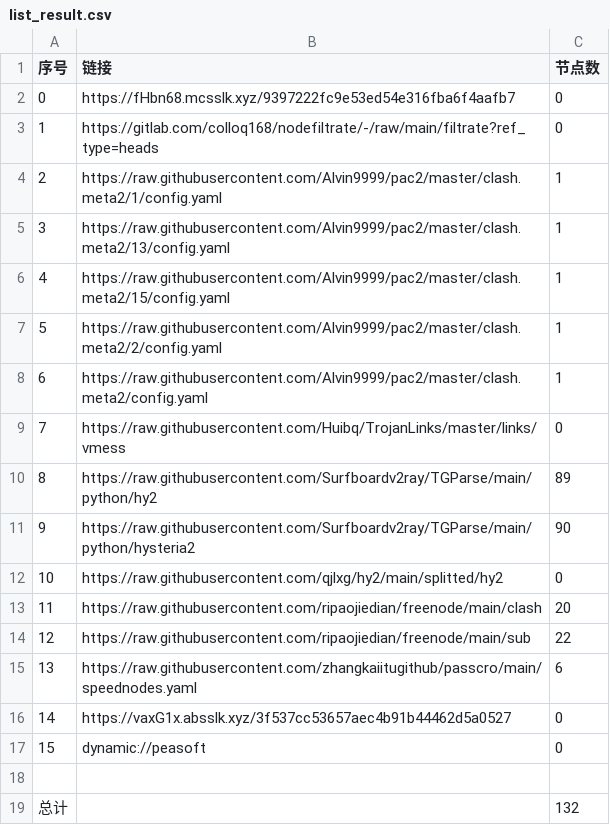
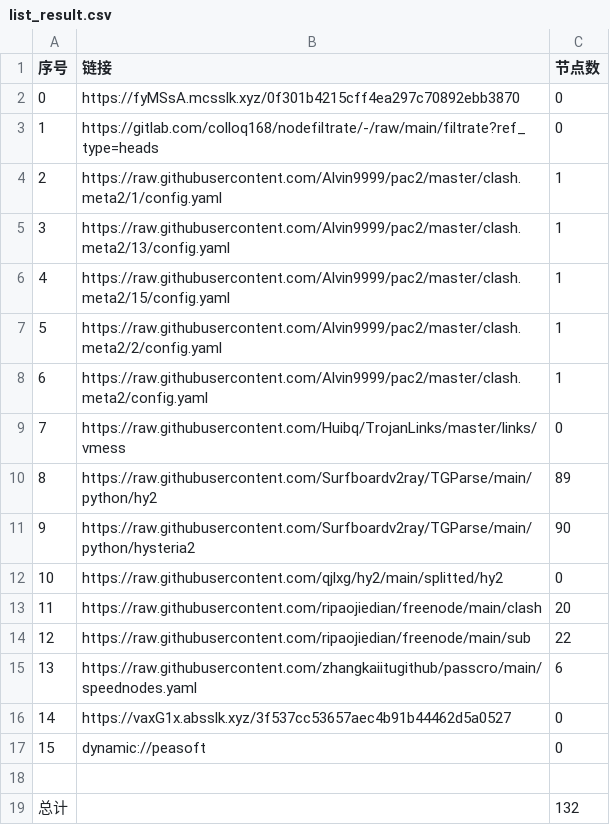
Before and after one commit to wnsnnnmwlls/AutoMergePublicNodes, a CSV file: list_result.csv, drawn as a sheet.

```diff
--- a/list_result.csv
+++ b/list_result.csv
@@ -1,3 +1,3 @@
 序号,链接,节点数
-0,https://fHbn68.mcsslk.xyz/9397222fc9e53ed54e316fba6f4aafb7,0
+0,https://fyMSsA.mcsslk.xyz/0f301b4215cff4ea297c70892ebb3870,0
 1,https://gitlab.com/colloq168/nodefiltrate/-/raw/main/filtrate?ref_type=heads,0
```
Also changed, not shown: 5 other files.
